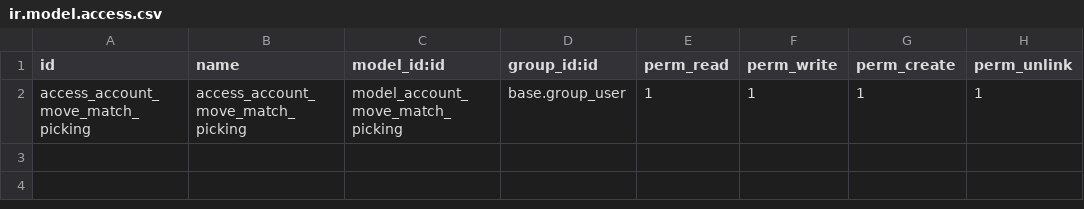
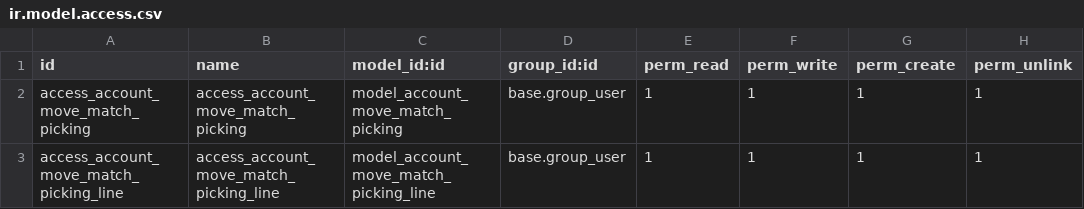
Before and after one commit to OCA/account-invoicing, a CSV file: account_move_stock_create/security/ir.model.access.csv, drawn as a sheet.

Commit message:
[WIP] add support for unambiguous split-transfer matches

```diff
--- a/account_move_stock_create/security/ir.model.access.csv
+++ b/account_move_stock_create/security/ir.model.access.csv
@@ -2 +2,2 @@ id,name,model_id:id,group_id:id,perm_read,perm_write,perm_create,perm_unlink
 access_account_move_match_picking,access_account_move_match_picking,model_account_move_match_picking,base.group_user,1,1,1,1
+access_account_move_match_picking_line,access_account_move_match_picking_line,model_account_move_match_picking_line,base.group_user,1,1,1,1
```
Also changed, not shown: 2 other files.
